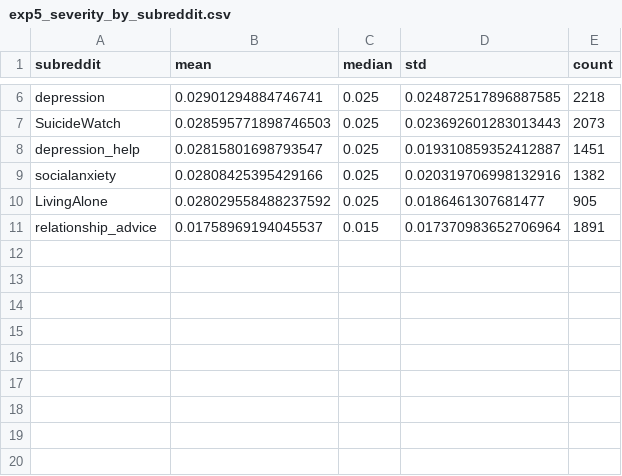
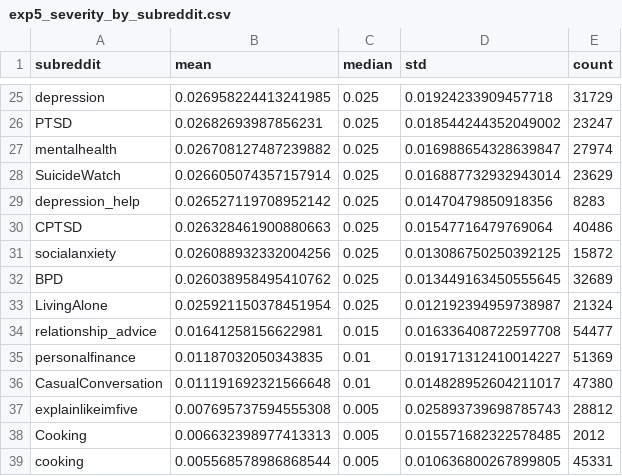
Before and after one commit to nicugnm/disertation-anxiety, a CSV file: experiments/exp5_severity_by_subreddit.csv, drawn as a sheet; only a part is shown, gaps mark what is left out; addresses are those after the commit; the diff covers the shown part only; the diff names each change by its address in the sheet, - before the commit and + after, or states it on an @@ line.

```diff
--- a/experiments/exp5_severity_by_subreddit.csv
+++ b/experiments/exp5_severity_by_subreddit.csv
-B25 (mean): 0.02901294884746741
+B25 (mean): 0.026958224413241985
-D25 (std): 0.024872517896887585
+D25 (std): 0.01924233909457718
-E25 (count): 2218
+E25 (count): 31729
+row 26: PTSD | 0.02682693987856231 | 0.025 | 0.018544244352049002 | 23247
+row 27: mentalhealth | 0.026708127487239882 | 0.025 | 0.016988654328639847 | 27974
-B28 (mean): 0.028595771898746503
+B28 (mean): 0.026605074357157914
-D28 (std): 0.023692601283013443
+D28 (std): 0.016887732932943014
-E28 (count): 2073
+E28 (count): 23629
-B29 (mean): 0.02815801698793547
+B29 (mean): 0.026527119708952142
-D29 (std): 0.019310859352412887
+D29 (std): 0.01470479850918356
-E29 (count): 1451
+E29 (count): 8283
+row 30: CPTSD | 0.026328461900880663 | 0.025 | 0.01547716479769064 | 40486
-B31 (mean): 0.02808425395429166
+B31 (mean): 0.026088932332004256
-D31 (std): 0.020319706998132916
+D31 (std): 0.013086750250392125
-E31 (count): 1382
+E31 (count): 15872
+row 32: BPD | 0.026038958495410762 | 0.025 | 0.013449163450555645 | 32689
-B33 (mean): 0.028029558488237592
+B33 (mean): 0.025921150378451954
-D33 (std): 0.0186461307681477
+D33 (std): 0.012192394959738987
-E33 (count): 905
+E33 (count): 21324
-B34 (mean): 0.01758969194045537
+B34 (mean): 0.01641258156622981
-D34 (std): 0.017370983652706964
+D34 (std): 0.016336408722597708
-E34 (count): 1891
+E34 (count): 54477
+row 35: personalfinance | 0.01187032050343835 | 0.01 | 0.019171312410014227 | 51369
+row 36: CasualConversation | 0.011191692321566648 | 0.01 | 0.014828952604211017 | 47380
+row 37: explainlikeimfive | 0.007695737594555308 | 0.005 | 0.025893739698785743 | 28812
+row 38: Cooking | 0.006632398977413313 | 0.005 | 0.015571682322578485 | 2012
+row 39: cooking | 0.005568578986868544 | 0.005 | 0.010636800267899805 | 45331
```
Also changed, not shown: 20 added rows, 1 removed row and 9 edited cells elsewhere in this file, experiments/exp3_subreddit_confusion.csv, experiments/exp4_markers__anxiety.csv, 24 other files.
